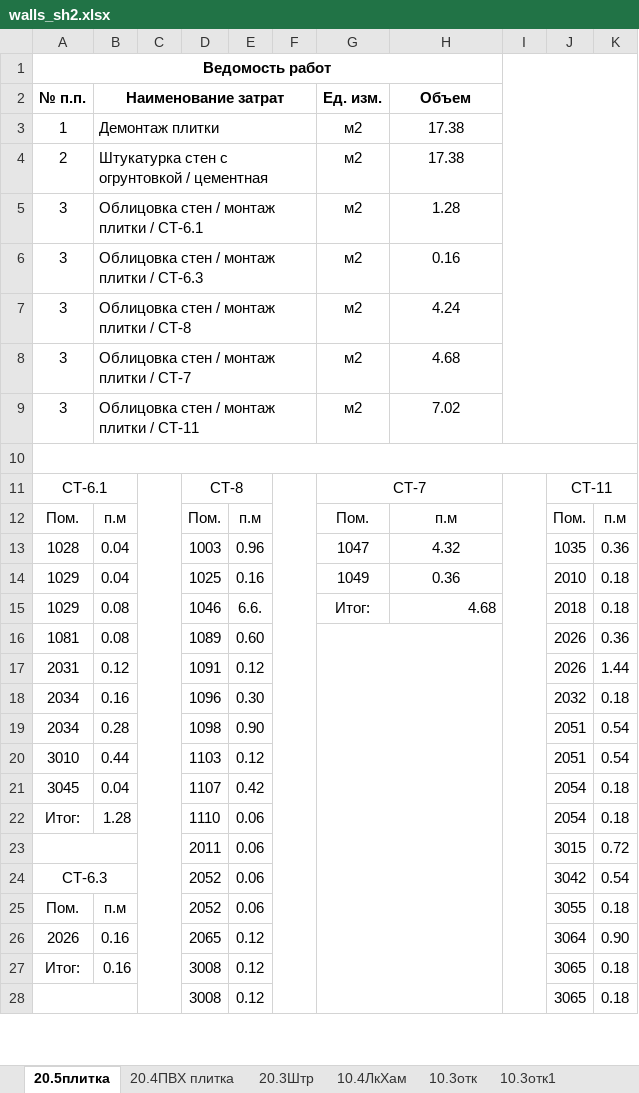
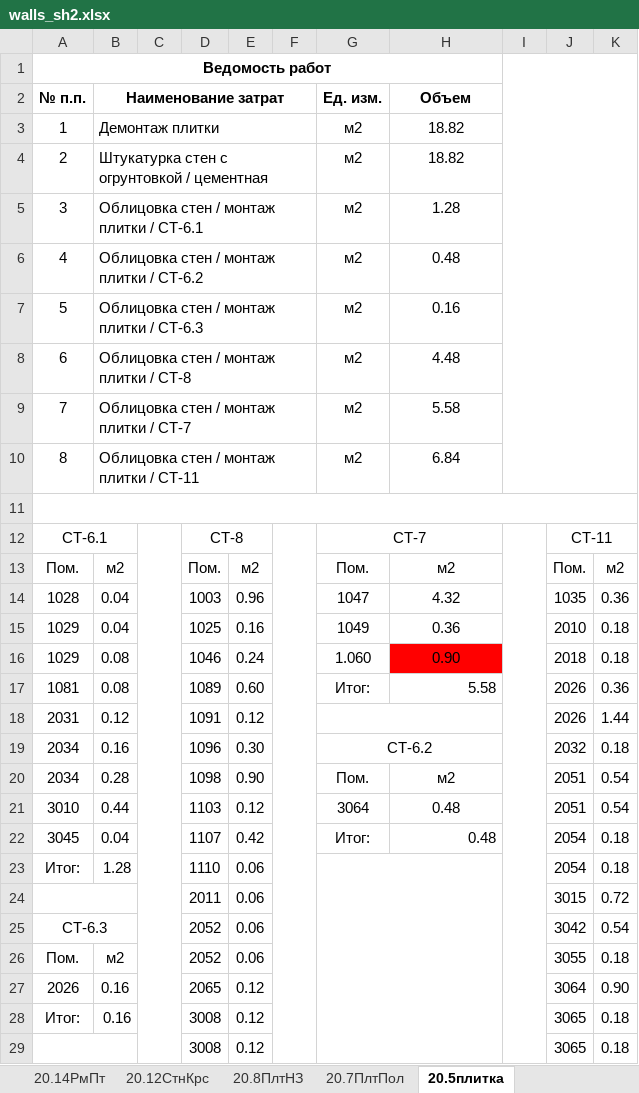
Before and after one commit to Ankkord/projects_schools-school_1-, an Excel workbook: school_2/1) walls/walls_sh2.xlsx, sheet 20.5плитка, drawn as a sheet; only a part is shown; values as stored, in another font and other column widths than the file's, no borders; removed rows and columns are numbered as before the commit, all else as after; the diff covers the shown part only; the diff names each change by its address in the sheet, - before the commit and + after, or states it on an @@ line.

```diff
--- a/school_2/1) walls/walls_sh2.xlsx (sheet 20.5плитка)
+++ b/school_2/1) walls/walls_sh2.xlsx (sheet 20.5плитка)
+sheet tab: 20.14РмПт
+sheet tab: 20.12СтнКрс
+sheet tab: 20.8ПлтНЗ
+sheet tab: 20.7ПлтПол
-H3:H4: 17.38
+H3:H4: 18.82
+row 6: 4 | Облицовка стен / монтаж плитки / СТ-6.2 |  |  |  |  | м2 | 0.48
-A7: 3
+A7: 5
-A8: 3
+A8: 6
-H8: 4.24
+H8: 4.48
-A9: 3
+A9: 7
-H9: 4.68
+H9: 5.58
-A10: 3
+A10: 8
-H10: 7.02
+H10: 6.84
-B13: п.м
+B13: м2
-E13: п.м
+E13: м2
-H13: п.м
+H13: м2
-K13: п.м
+K13: м2
-E16: 6.6.
+E16: 0.24
-G16: Итог:
+G16: 1.060
-H16: 4.68
+H16: 0.90
@@ H16 fill: none → #FF0000, alignment: right → center @@
-G17: (empty)
+G17: Итог:
-G16:H30 merged
-H17: (empty)
+H17: 5.58
+G18:H18 merged
-G19: (empty)
+G19: СТ-6.2
+G19:H19 merged
-G20: (empty)
+G20: Пом.
-H20: (empty)
+H20: м2
-G21: (empty)
+G21: 3064
-H21:H22: (empty)
+H21:H22: 0.48
-G22: (empty)
+G22: Итог:
+G23:H31 merged
-B26: п.м
+B26: м2
```
Also changed, not shown: 1 added row, 1 removed row, 2 edited cells and cell formats elsewhere in this sheet, sheet 10.3отк4, sheet 10.3отк, sheet 10.3отк2, sheet 20.3Штр, sheet 20.4ПВХ плитка, formulas that keep their value, school_lublino/walls/vor_lublino_walls.xlsx, school_nagatinsky/ceilling/ceilling-n.xlsx, 18 other files.
